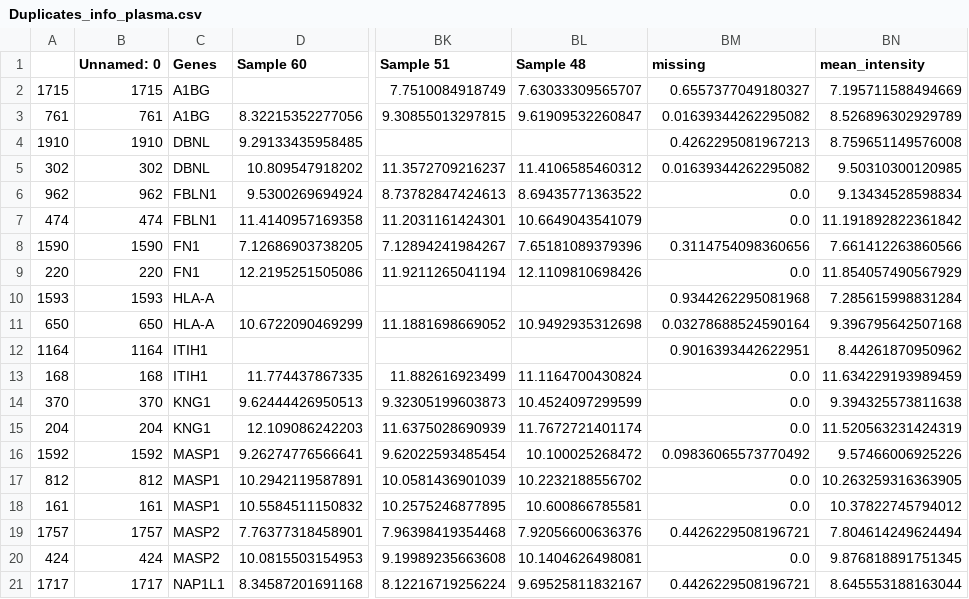
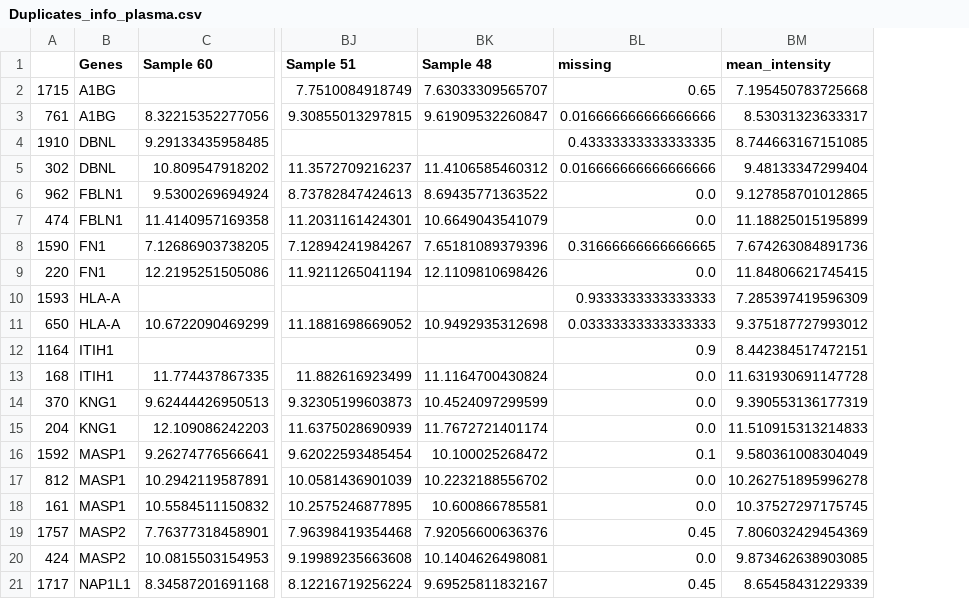
Before and after one commit to paulaliv/AAA_project, a CSV file: Duplicates_info_plasma.csv, drawn as a sheet; only a part is shown, gaps mark what is left out; removed rows and columns are numbered as before the commit, all else as after; the diff covers the shown part only; the diff names each change by its address in the sheet, - before the commit and + after, or states it on an @@ line.

```diff
--- a/Duplicates_info_plasma.csv
+++ b/Duplicates_info_plasma.csv
-column B (Unnamed: 0), rows 2-21: 1715 | 761 | 1910 | 302 | 962 | 474 | 1590 | 220 | 1593 | 650 | 1164 | 168 | 370 | 204 | 1592 | 812 | 161 | 1757 | 424 | 1717
-BL2 (missing): 0.6557377049180327
+BL2 (missing): 0.65
-BM2 (mean_intensity): 7.195711588494669
+BM2 (mean_intensity): 7.195450783725668
-BL3 (missing): 0.01639344262295082
+BL3 (missing): 0.016666666666666666
-BM3 (mean_intensity): 8.526896302929789
+BM3 (mean_intensity): 8.53031323633317
-BL4 (missing): 0.4262295081967213
+BL4 (missing): 0.43333333333333335
-BM4 (mean_intensity): 8.759651149576008
+BM4 (mean_intensity): 8.744663167151085
-BL5 (missing): 0.01639344262295082
+BL5 (missing): 0.016666666666666666
-BM5 (mean_intensity): 9.50310300120985
+BM5 (mean_intensity): 9.48133347299404
-BM6 (mean_intensity): 9.13434528598834
+BM6 (mean_intensity): 9.127858701012865
-BM7 (mean_intensity): 11.191892822361842
+BM7 (mean_intensity): 11.18825015195899
-BL8 (missing): 0.3114754098360656
+BL8 (missing): 0.31666666666666665
-BM8 (mean_intensity): 7.661412263860566
+BM8 (mean_intensity): 7.674263084891736
-BM9 (mean_intensity): 11.854057490567929
+BM9 (mean_intensity): 11.84806621745415
-BL10 (missing): 0.9344262295081968
+BL10 (missing): 0.9333333333333333
-BM10 (mean_intensity): 7.285615998831284
+BM10 (mean_intensity): 7.285397419596309
-BL11 (missing): 0.03278688524590164
+BL11 (missing): 0.03333333333333333
-BM11 (mean_intensity): 9.396795642507168
+BM11 (mean_intensity): 9.375187727993012
-BL12 (missing): 0.9016393442622951
+BL12 (missing): 0.9
-BM12 (mean_intensity): 8.44261870950962
+BM12 (mean_intensity): 8.442384517472151
-BM13 (mean_intensity): 11.634229193989459
+BM13 (mean_intensity): 11.631930691147728
-BM14 (mean_intensity): 9.394325573811638
+BM14 (mean_intensity): 9.390553136177319
-BM15 (mean_intensity): 11.520563231424319
+BM15 (mean_intensity): 11.510915313214833
-BL16 (missing): 0.09836065573770492
+BL16 (missing): 0.1
-BM16 (mean_intensity): 9.57466006925226
+BM16 (mean_intensity): 9.580361008304049
-BM17 (mean_intensity): 10.263259316363905
+BM17 (mean_intensity): 10.262751895996278
-BM18 (mean_intensity): 10.37822745794012
+BM18 (mean_intensity): 10.37527297175745
-BL19 (missing): 0.4426229508196721
+BL19 (missing): 0.45
-BM19 (mean_intensity): 7.804614249624494
+BM19 (mean_intensity): 7.806032429454369
-BM20 (mean_intensity): 9.876818891751345
+BM20 (mean_intensity): 9.873462638903085
-BL21 (missing): 0.4426229508196721
+BL21 (missing): 0.45
-BM21 (mean_intensity): 8.645553188163044
+BM21 (mean_intensity): 8.65458431229339
```
Also changed, not shown: 1 added row, 1 removed row and 42 edited cells elsewhere in this file, Duplicates_info.csv, proteins_below_threshold_plasma.csv, 48 other files.
